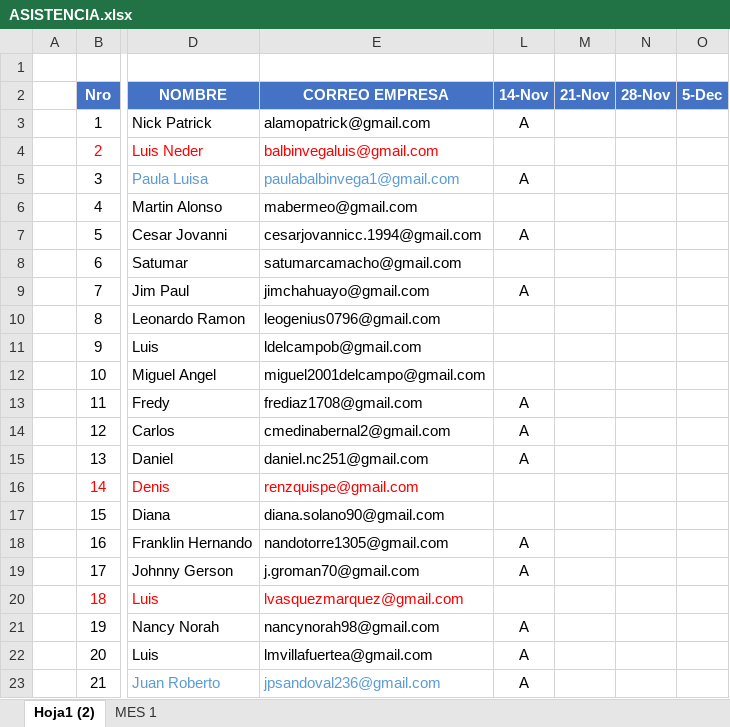
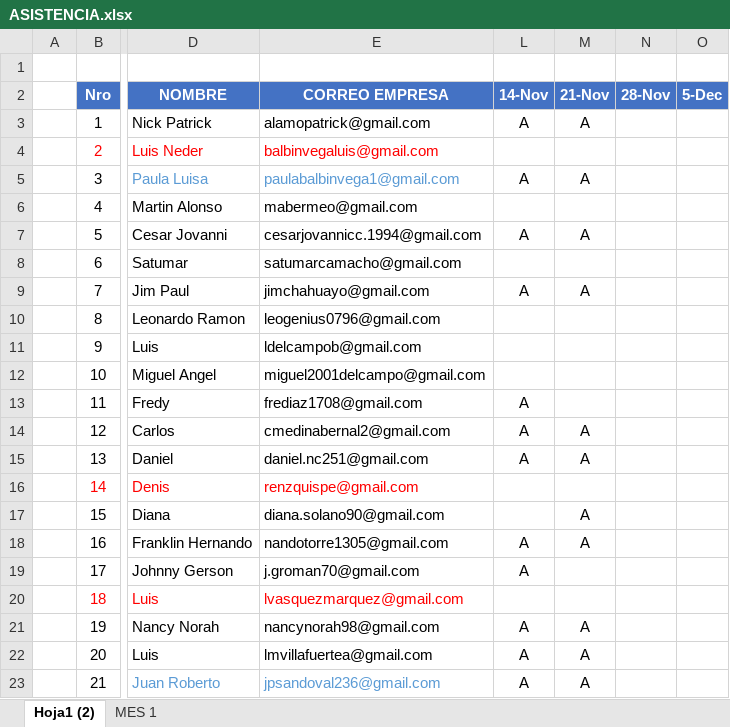
Before and after one commit to gcoronelc/IGH-JAVA-ORACLE-2021, an Excel workbook: Docs/ASISTENCIA.xlsx, sheet Hoja1 (2), drawn as a sheet; only a part is shown, gaps mark what is left out; values as stored, in another font and other column widths than the file's, no borders; conditional formats not drawn; the diff names each change by its address in the sheet, - before the commit and + after, or states it on an @@ line.

```diff
--- a/Docs/ASISTENCIA.xlsx (sheet Hoja1 (2))
+++ b/Docs/ASISTENCIA.xlsx (sheet Hoja1 (2))
-M3 (21-Nov): (empty)
+M3 (21-Nov): A
-M5 (21-Nov): (empty)
+M5 (21-Nov): A
-M7 (21-Nov): (empty)
+M7 (21-Nov): A
-M9 (21-Nov): (empty)
+M9 (21-Nov): A
-M14:M15 (21-Nov): (empty)
+M14:M15 (21-Nov): A
-M17:M18 (21-Nov): (empty)
+M17:M18 (21-Nov): A
-M21:M23 (21-Nov): (empty)
+M21:M23 (21-Nov): A
```
Also changed, not shown: 4 other files.
